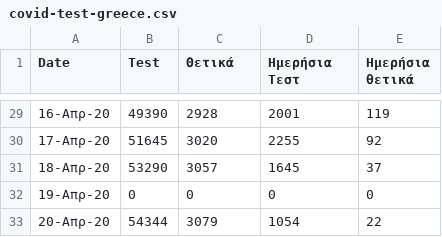
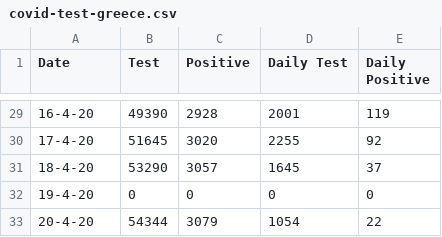
Before and after one commit to konstantinakanta/COMP40610-Information_Visualisation_Assignments, a CSV file: covid-test-greece.csv, drawn as a sheet; only a part is shown, gaps mark what is left out; the diff covers the shown part only.

Commit message:
Update covid-test-greece.csv

```diff
--- a/covid-test-greece.csv
+++ b/covid-test-greece.csv
@@ -1 +1 @@
-Date;Test;Θετικά;Ημερήσια Τεστ;Ημερήσια θετικά
+Date;Test;Positive;Daily Test;Daily Positive
@@ -29,5 +29,5 @@ Date;Test;Θετικά;Ημερήσια Τεστ;Ημερήσια θετικά
-16-Απρ-20;49390;2928;2001;119
-17-Απρ-20;51645;3020;2255;92
-18-Απρ-20;53290;3057;1645;37
-19-Απρ-20;0;0;0;0
-20-Απρ-20;54344;3079;1054;22
+16-4-20;49390;2928;2001;119
+17-4-20;51645;3020;2255;92
+18-4-20;53290;3057;1645;37
+19-4-20;0;0;0;0
+20-4-20;54344;3079;1054;22
```
Also changed, not shown: 27 edited cells elsewhere in this file.
